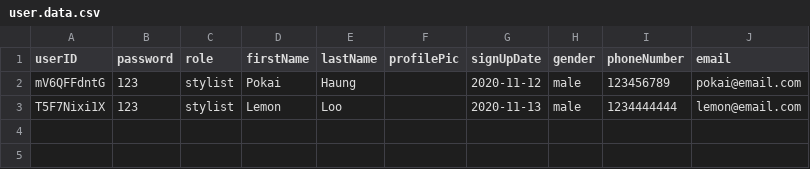
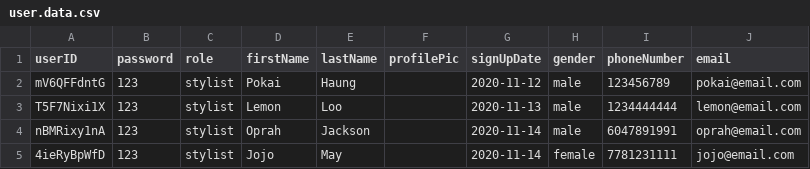
Before and after one commit to pokai-huang0828/cstp1206_home_salon_project, a CSV file: data/user.data.csv, drawn as a sheet; the diff names each change by its address in the sheet, - before the commit and + after, or states it on an @@ line.

Commit message:
fixed gender always male issues in stylist edit page

```diff
--- a/data/user.data.csv
+++ b/data/user.data.csv
+row 4: nBMRixy1nA | 123 | stylist | Oprah | Jackson |  | 2020-11-14 | male | 6047891991 | oprah@email.com
+row 5: 4ieRyBpWfD | 123 | stylist | Jojo | May |  | 2020-11-14 | female | 7781231111 | jojo@email.com
```
Also changed, not shown: 2 other files.
